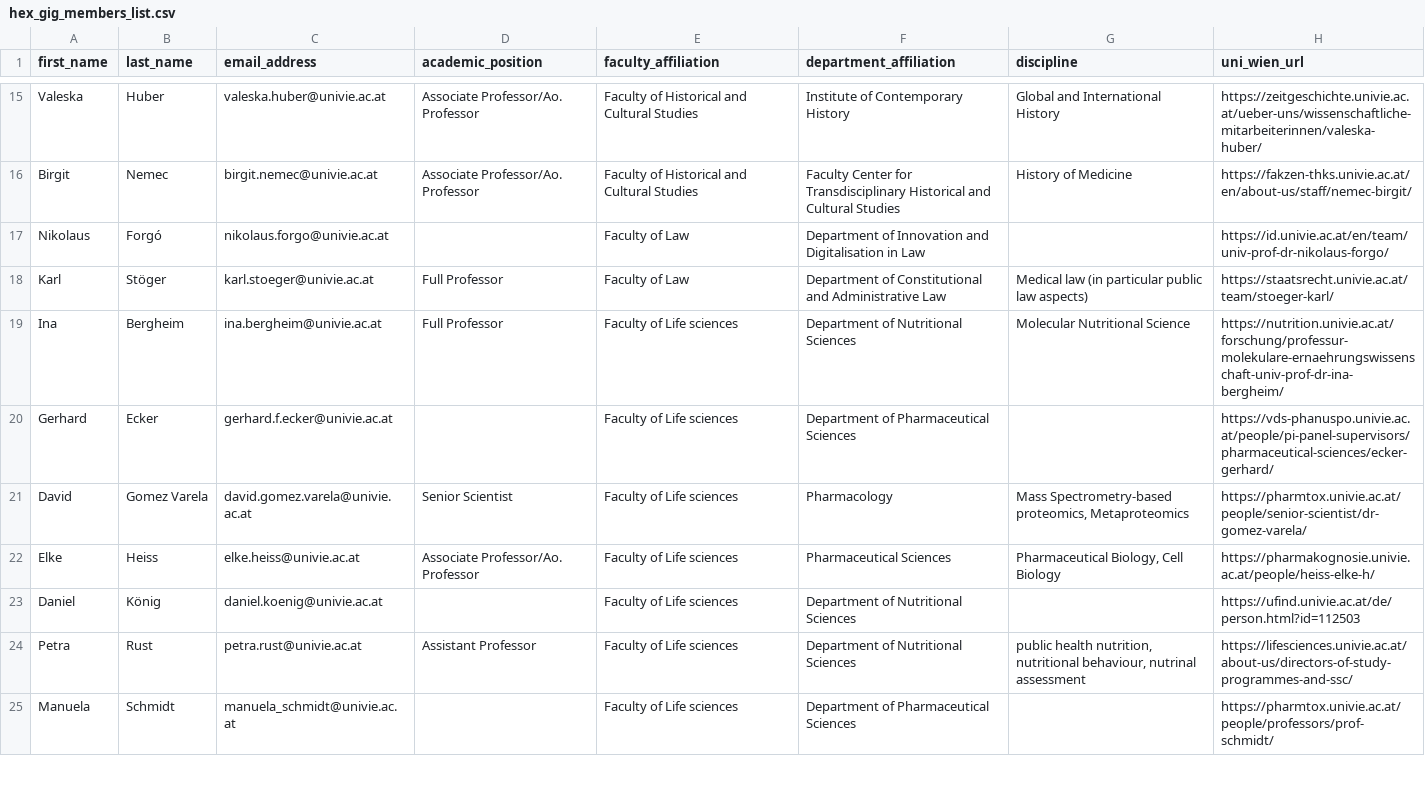
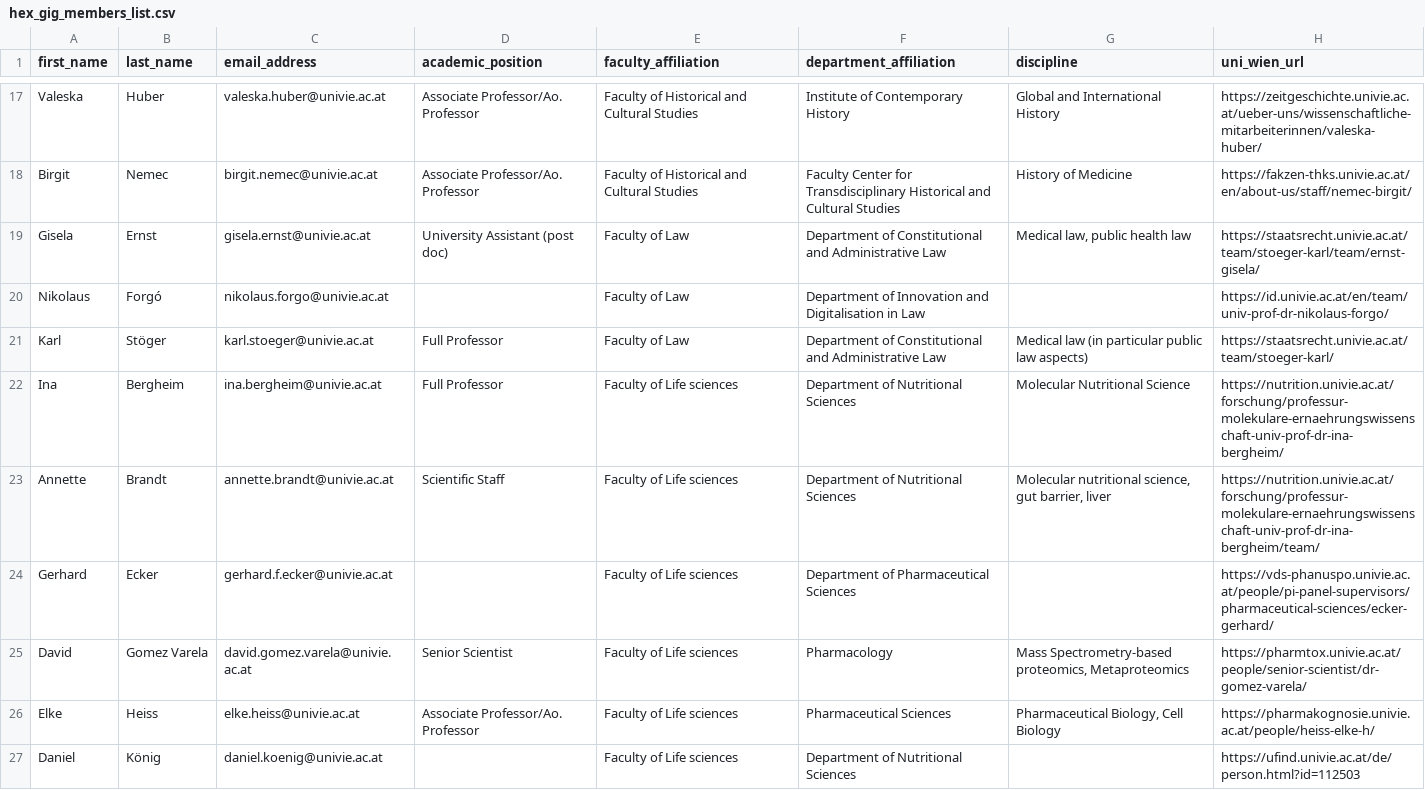
Before and after one commit to lakhi/health-research-agent-api, a CSV file: knowledge_base/hex_gig_knowledge/hex_gig_members_list.csv, drawn as a sheet; only a part is shown, gaps mark what is left out; the shorter side is filled out with more unchanged rows; the diff covers the shown part only.

```diff
--- a/knowledge_base/hex_gig_knowledge/hex_gig_members_list.csv
+++ b/knowledge_base/hex_gig_knowledge/hex_gig_members_list.csv
@@ -16,2 +18,3 @@ Valeska,Huber,valeska.huber@univie.ac.at,Associate Professor/Ao. Professor,Facul
 Birgit,Nemec,birgit.nemec@univie.ac.at,Associate Professor/Ao. Professor,Faculty of Historical and Cultural Studies,Faculty Center for Transdisciplinary Historical and Cultural Studies,History of Medicine,https://fakzen-thks.univie.ac.at/en/about-us/staff/nemec-birgit/
+Gisela,Ernst,gisela.ernst@univie.ac.at,University Assistant (post doc),Faculty of Law,Department of Constitutional and Administrative Law,"Medical law, public health law",https://staatsrecht.univie.ac.at/team/stoeger-karl/team/ernst-gisela/
 Nikolaus,Forgó,nikolaus.forgo@univie.ac.at,,Faculty of Law,Department of Innovation and Digitalisation in Law,,https://id.univie.ac.at/en/team/univ-prof-dr-nikolaus-forgo/
@@ -19,2 +22,3 @@ Karl,Stöger,karl.stoeger@univie.ac.at,Full Professor,Faculty of Law,Department
 Ina,Bergheim,ina.bergheim@univie.ac.at,Full Professor,Faculty of Life sciences,Department of Nutritional Sciences,Molecular Nutritional Science,https://nutrition.univie.ac.at/forschung/professur-molekulare-ernaehrungswissenschaft-univ-prof-dr-ina-bergheim/
+Annette,Brandt,annette.brandt@univie.ac.at,Scientific Staff,Faculty of Life sciences,Department of Nutritional Sciences,"Molecular nutritional science, gut barrier, liver",https://nutrition.univie.ac.at/forschung/professur-molekulare-ernaehrungswissenschaft-univ-prof-dr-ina-bergheim/team/
 Gerhard,Ecker,gerhard.f.ecker@univie.ac.at,,Faculty of Life sciences,Department of Pharmaceutical Sciences,,https://vds-phanuspo.univie.ac.at/people/pi-panel-supervisors/pharmaceutical-sciences/ecker-gerhard/
```
Also changed, not shown: 20 added rows elsewhere in this file.
